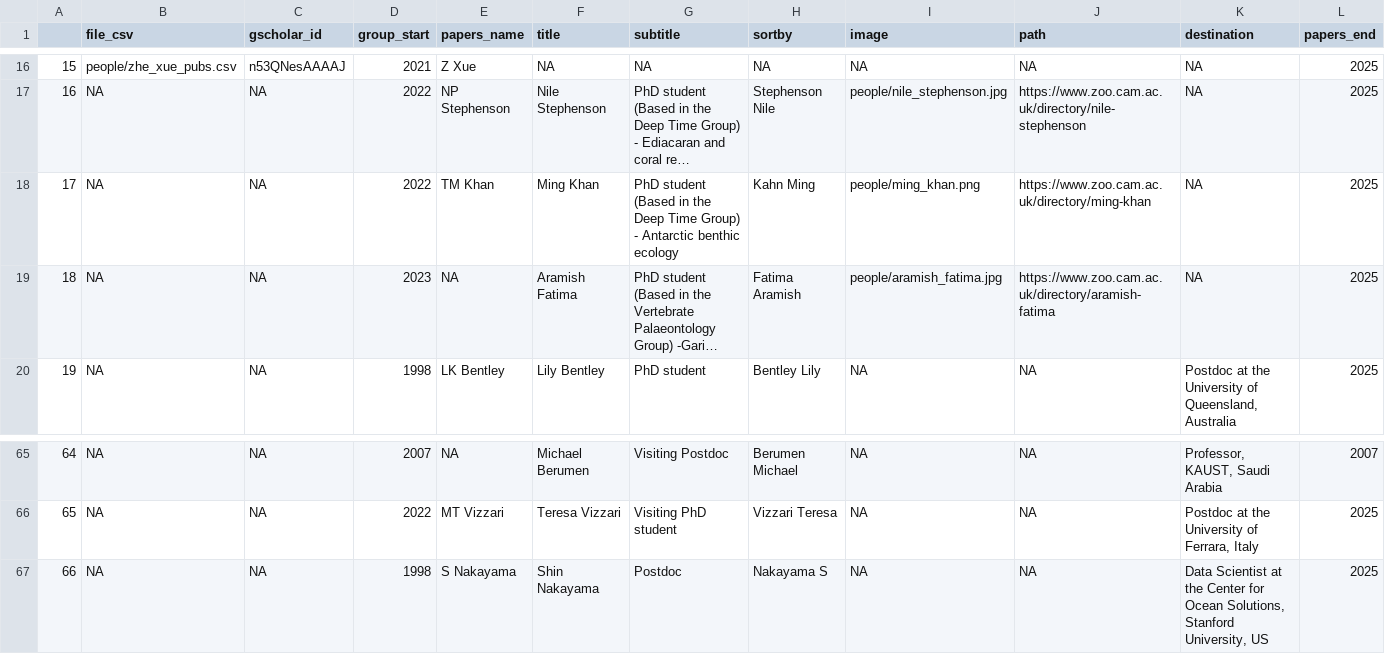
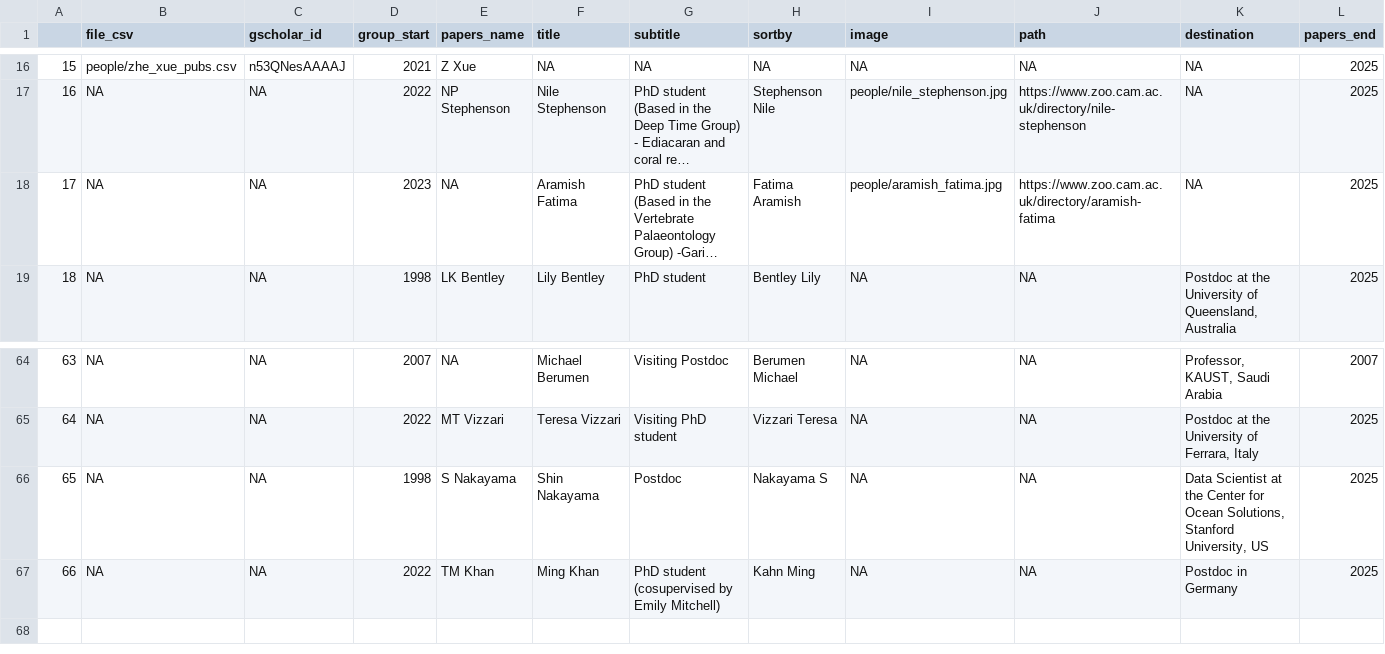
Before and after one commit to EvolEcolGroup/website, a CSV file: papers/people_metadata.csv, drawn as a sheet; only a part is shown, gaps mark what is left out; long unchanged cells end in …; removed rows and columns are numbered as before the commit, all else as after; the diff names each change by its address in the sheet, - before the commit and + after, or states it on an @@ line.

```diff
--- a/papers/people_metadata.csv
+++ b/papers/people_metadata.csv
-row 18: 17 | NA | NA | 2022 | TM Khan | Ming Khan | PhD student (Based in the Deep Time Group) - Antarctic benthic ecology | Kahn Ming | people/ming_khan.png | https://www.zoo.cam.ac.uk/directory/ming-khan | NA | 2025
@@ column A renumbered between rows 18 and 66 @@
+row 67: 66 | NA | NA | 2022 | TM Khan | Ming Khan | PhD student (cosupervised by Emily Mitchell) | Kahn Ming | NA | NA | Postdoc in Germany | 2025
```
Also changed, not shown: papers/group_pubs.csv, people/andrea_manica_pubs.csv, 2 other files.
